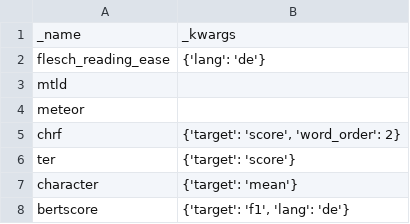
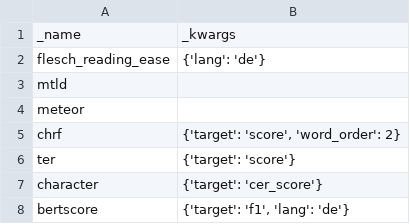
Before and after one commit to devtobi/aigelb, a CSV file: evaluation/config/metrics.csv, drawn as a sheet.

Commit message:
:bug: Fix config for character metric (#478)

```diff
--- a/evaluation/config/metrics.csv
+++ b/evaluation/config/metrics.csv
@@ -6,3 +6,3 @@ chrf,"{'target': 'score', 'word_order': 2}"
 ter,"{'target': 'score'}"
-character,"{'target': 'mean'}"
+character,"{'target': 'cer_score'}"
 bertscore,"{'target': 'f1', 'lang': 'de'}"
```
